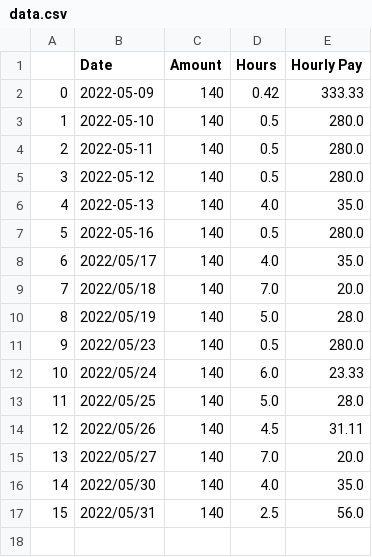
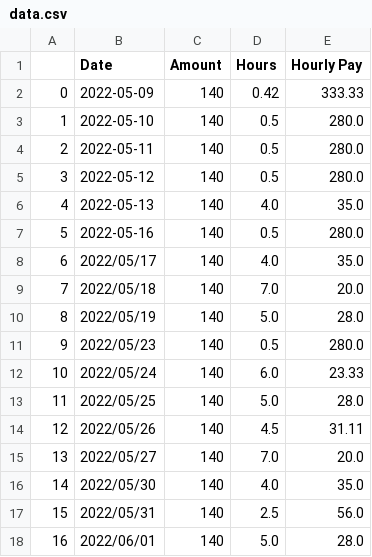
Before and after one commit to airwick989/Autonomous-Vehicle-Simulation-and-Testing-Bench, a CSV file: Unrelated Items/Personal Logs/data.csv, drawn as a sheet; the diff names each change by its address in the sheet, - before the commit and + after, or states it on an @@ line.

Commit message:
new log

```diff
--- a/Unrelated Items/Personal Logs/data.csv
+++ b/Unrelated Items/Personal Logs/data.csv
+row 18: 16 | 2022/06/01 | 140 | 5.0 | 28.0
```
